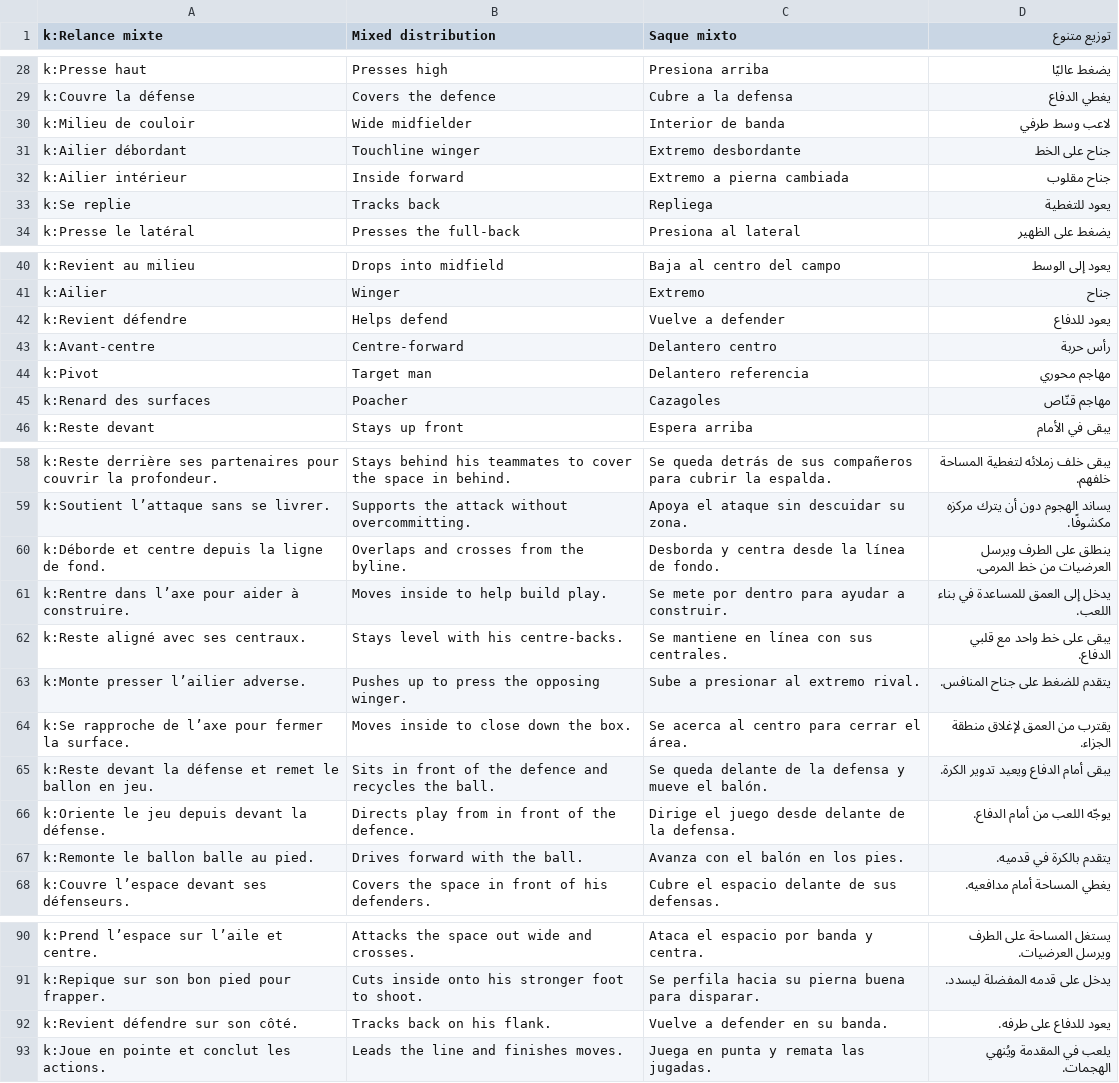
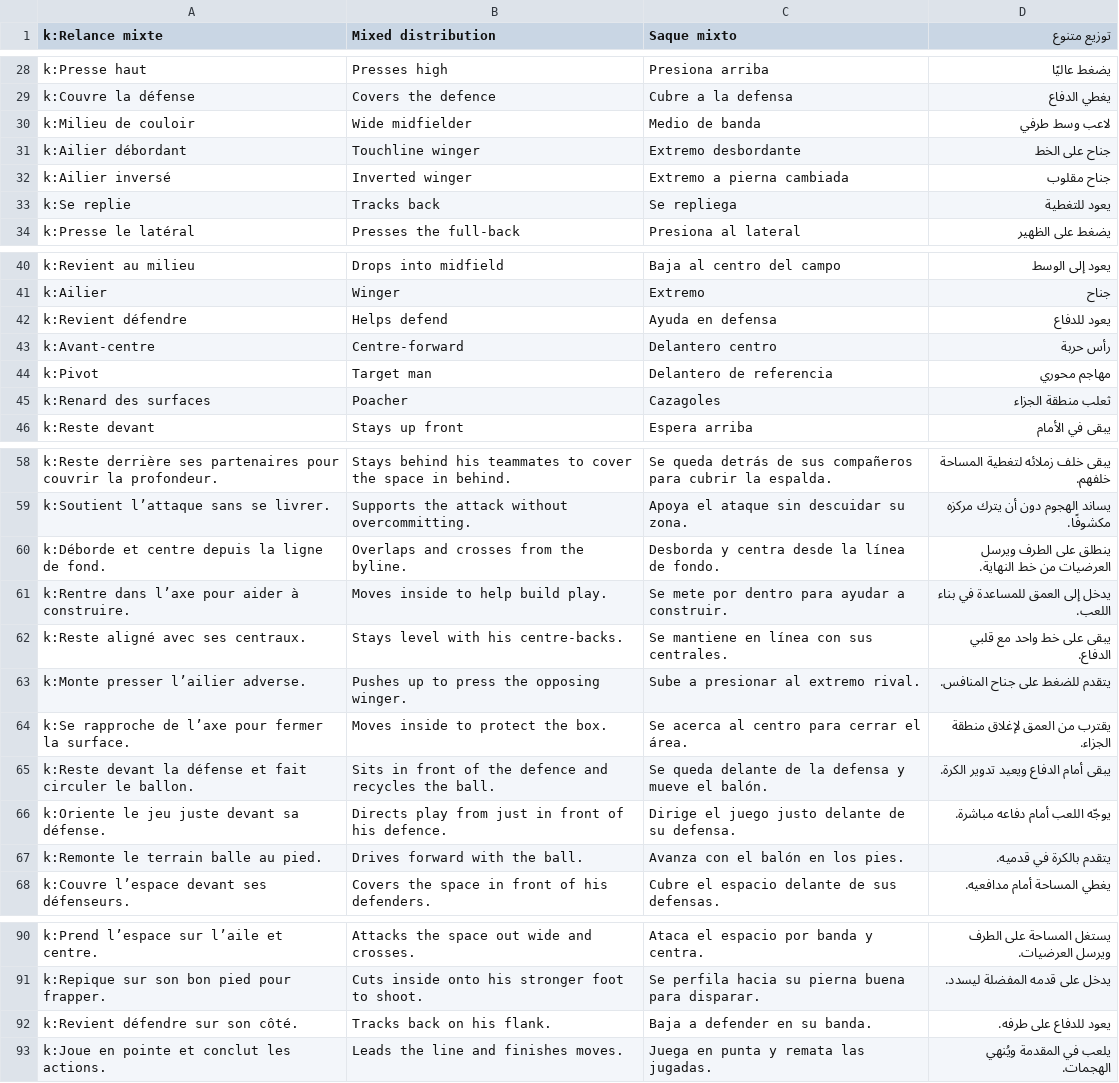
Before and after one commit to FootOFF/FootOFF-Empire, a TSV file: scripts/i18n/traductions/134.tsv, drawn as a sheet; only a part is shown, gaps mark what is left out; the diff covers the shown part only.

```diff
--- a/scripts/i18n/traductions/134.tsv
+++ b/scripts/i18n/traductions/134.tsv
@@ -29,6 +29,6 @@ k:Presse haut	Presses high	Presiona arriba	يضغط عاليًا
 k:Couvre la défense	Covers the defence	Cubre a la defensa	يغطي الدفاع
-k:Milieu de couloir	Wide midfielder	Interior de banda	لاعب وسط طرفي
+k:Milieu de couloir	Wide midfielder	Medio de banda	لاعب وسط طرفي
 k:Ailier débordant	Touchline winger	Extremo desbordante	جناح على الخط
-k:Ailier intérieur	Inside forward	Extremo a pierna cambiada	جناح مقلوب
-k:Se replie	Tracks back	Repliega	يعود للتغطية
+k:Ailier inversé	Inverted winger	Extremo a pierna cambiada	جناح مقلوب
+k:Se replie	Tracks back	Se repliega	يعود للتغطية
 k:Presse le latéral	Presses the full-back	Presiona al lateral	يضغط على الظهير
@@ -41,6 +41,6 @@ k:Revient au milieu	Drops into midfield	Baja al centro del campo	يعود إلى
 k:Ailier	Winger	Extremo	جناح
-k:Revient défendre	Helps defend	Vuelve a defender	يعود للدفاع
+k:Revient défendre	Helps defend	Ayuda en defensa	يعود للدفاع
 k:Avant-centre	Centre-forward	Delantero centro	رأس حربة
-k:Pivot	Target man	Delantero referencia	مهاجم محوري
-k:Renard des surfaces	Poacher	Cazagoles	مهاجم قنّاص
+k:Pivot	Target man	Delantero de referencia	مهاجم محوري
+k:Renard des surfaces	Poacher	Cazagoles	ثعلب منطقة الجزاء
 k:Reste devant	Stays up front	Espera arriba	يبقى في الأمام
@@ -59,3 +59,3 @@ k:Reste derrière ses partenaires pour couvrir la profondeur.	Stays behind his t
 k:Soutient l’attaque sans se livrer.	Supports the attack without overcommitting.	Apoya el ataque sin descuidar su zona.	يساند الهجوم دون أن يترك مركزه مكشوفًا.
-k:Déborde et centre depuis la ligne de fond.	Overlaps and crosses from the byline.	Desborda y centra desde la línea de fondo.	ينطلق على الطرف ويرسل العرضيات من خط المرمى.
+k:Déborde et centre depuis la ligne de fond.	Overlaps and crosses from the byline.	Desborda y centra desde la línea de fondo.	ينطلق على الطرف ويرسل العرضيات من خط النهاية.
 k:Rentre dans l’axe pour aider à construire.	Moves inside to help build play.	Se mete por dentro para ayudar a construir.	يدخل إلى العمق للمساعدة في بناء اللعب.
@@ -63,6 +63,6 @@ k:Reste aligné avec ses centraux.	Stays level with his centre-backs.	Se mantien
 k:Monte presser l’ailier adverse.	Pushes up to press the opposing winger.	Sube a presionar al extremo rival.	يتقدم للضغط على جناح المنافس.
-k:Se rapproche de l’axe pour fermer la surface.	Moves inside to close down the box.	Se acerca al centro para cerrar el área.	يقترب من العمق لإغلاق منطقة الجزاء.
-k:Reste devant la défense et remet le ballon en jeu.	Sits in front of the defence and recycles the ball.	Se queda delante de la defensa y mueve el balón.	يبقى أمام الدفاع ويعيد تدوير الكرة.
-k:Oriente le jeu depuis devant la défense.	Directs play from in front of the defence.	Dirige el juego desde delante de la defensa.	يوجّه اللعب من أمام الدفاع.
-k:Remonte le ballon balle au pied.	Drives forward with the ball.	Avanza con el balón en los pies.	يتقدم بالكرة في قدميه.
+k:Se rapproche de l’axe pour fermer la surface.	Moves inside to protect the box.	Se acerca al centro para cerrar el área.	يقترب من العمق لإغلاق منطقة الجزاء.
+k:Reste devant la défense et fait circuler le ballon.	Sits in front of the defence and recycles the ball.	Se queda delante de la defensa y mueve el balón.	يبقى أمام الدفاع ويعيد تدوير الكرة.
+k:Oriente le jeu juste devant sa défense.	Directs play from just in front of his defence.	Dirige el juego justo delante de su defensa.	يوجّه اللعب أمام دفاعه مباشرة.
+k:Remonte le terrain balle au pied.	Drives forward with the ball.	Avanza con el balón en los pies.	يتقدم بالكرة في قدميه.
 k:Couvre l’espace devant ses défenseurs.	Covers the space in front of his defenders.	Cubre el espacio delante de sus defensas.	يغطي المساحة أمام مدافعيه.
@@ -91,3 +91,3 @@ k:Prend l’espace sur l’aile et centre.	Attacks the space out wide and crosse
 k:Repique sur son bon pied pour frapper.	Cuts inside onto his stronger foot to shoot.	Se perfila hacia su pierna buena para disparar.	يدخل على قدمه المفضلة ليسدد.
-k:Revient défendre sur son côté.	Tracks back on his flank.	Vuelve a defender en su banda.	يعود للدفاع على طرفه.
+k:Revient défendre sur son côté.	Tracks back on his flank.	Baja a defender en su banda.	يعود للدفاع على طرفه.
 k:Joue en pointe et conclut les actions.	Leads the line and finishes moves.	Juega en punta y remata las jugadas.	يلعب في المقدمة ويُنهي الهجمات.
```
Also changed, not shown: 1 removed row and 22 edited cells elsewhere in this file, 8 other files.
